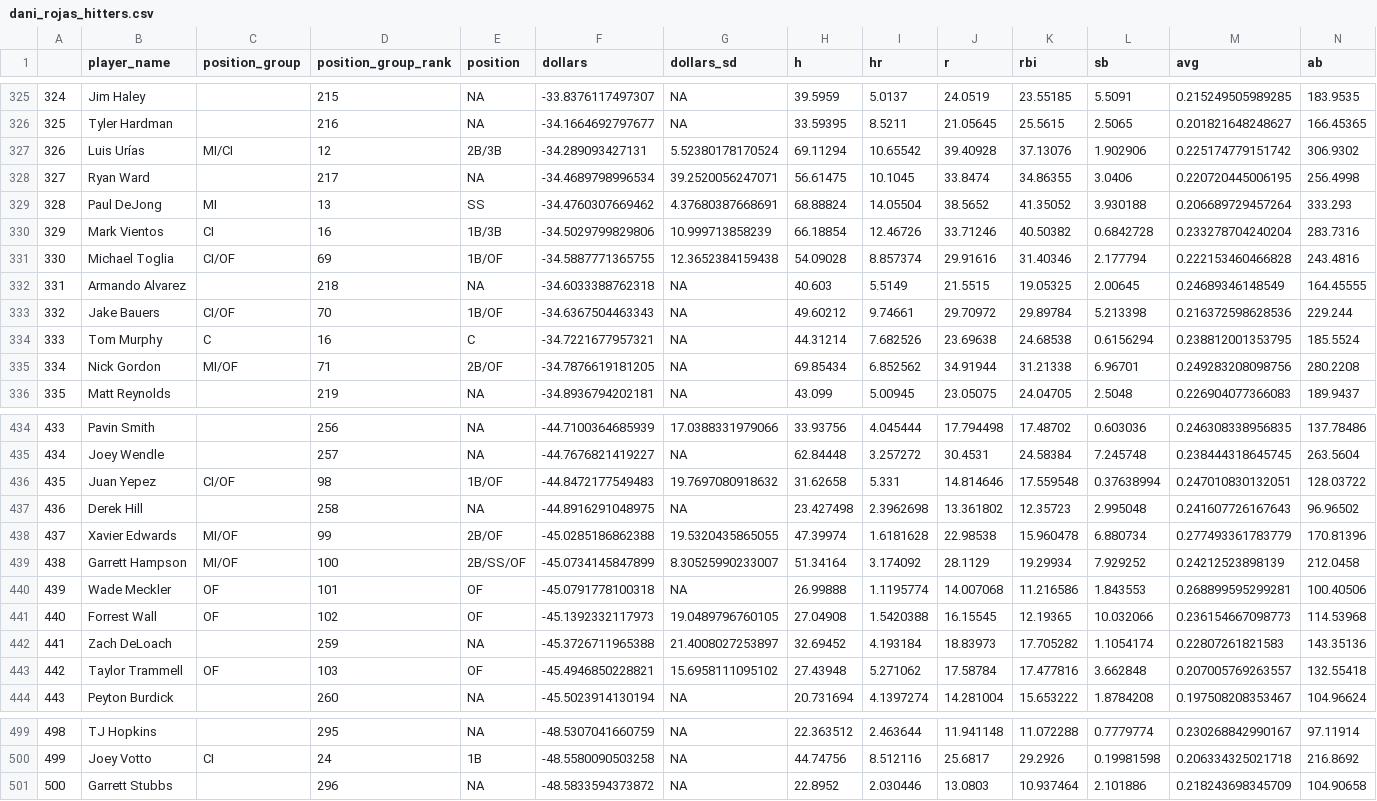
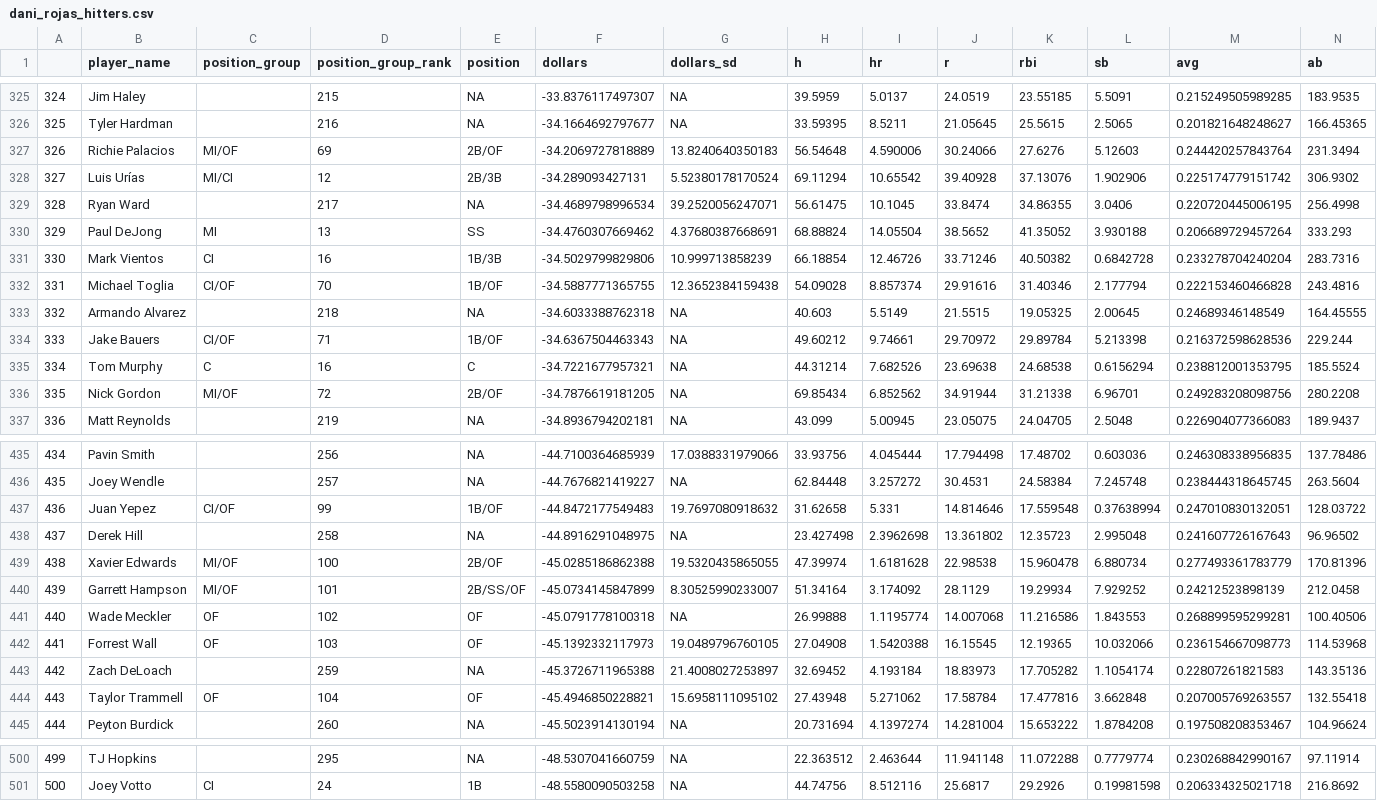
Before and after one commit to bdidds2/Betting, a CSV file: ottoneu/dani_rojas_hitters.csv, drawn as a sheet; only a part is shown, gaps mark what is left out; removed rows and columns are numbered as before the commit, all else as after; rows hold the shown columns only; the diff covers the shown part only; the diff names each change by its address in the sheet, - before the commit and + after, or states it on an @@ line.

```diff
--- a/ottoneu/dani_rojas_hitters.csv
+++ b/ottoneu/dani_rojas_hitters.csv
+row 327: 326 | Richie Palacios | MI/OF | 69 | 2B/OF | -34.2069727818889 | 13.8240640350183 | 56.54648 | 4.590006 | 30.24066 | 27.6276 | 5.12603 | 0.244420257843764 | 231.3494
@@ column A renumbered between rows 328 and 501 @@
-D332 (position_group_rank): 69
+D332 (position_group_rank): 70
-D334 (position_group_rank): 70
+D334 (position_group_rank): 71
-D336 (position_group_rank): 71
+D336 (position_group_rank): 72
-D437 (position_group_rank): 98
+D437 (position_group_rank): 99
-D439 (position_group_rank): 99
+D439 (position_group_rank): 100
-D440 (position_group_rank): 100
+D440 (position_group_rank): 101
-D441 (position_group_rank): 101
+D441 (position_group_rank): 102
-D442 (position_group_rank): 102
+D442 (position_group_rank): 103
-D444 (position_group_rank): 103
+D444 (position_group_rank): 104
-row 501: 500 | Garrett Stubbs |  | 296 | NA | -48.5833594373872 | NA | 22.8952 | 2.030446 | 13.0803 | 10.937464 | 2.101886 | 0.218243698345709 | 104.90658
```
Also changed, not shown: 36 edited cells elsewhere in this file, ottoneu/dani_rojas_pitchers.csv, ottoneu/pitchers_df.csv.
